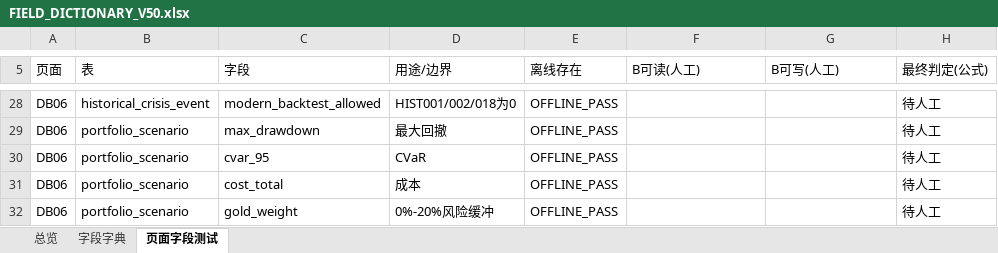
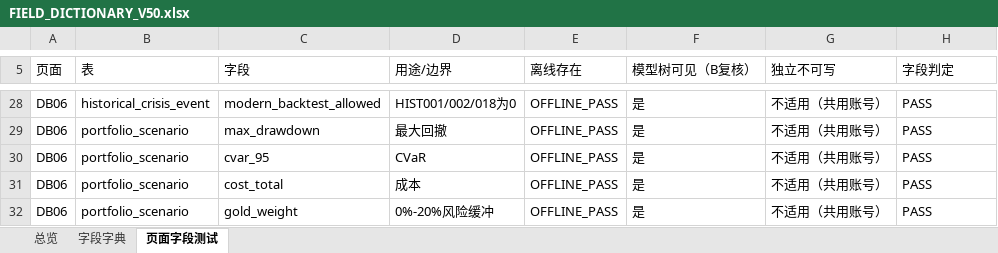
Before and after one commit to zhanlang798-byte/-smartbi, an Excel workbook: V5.0_双人执行工作区/00_共享/模型交接/FIELD_DICTIONARY_V50.xlsx, sheet 页面字段测试, drawn as a sheet; only a part is shown, gaps mark what is left out; values as stored, in another font and other column widths than the file's, no cell formats; conditional formats not drawn; the diff covers the shown part only; the diff names each change by its address in the sheet, - before the commit and + after, or states it on an @@ line.

```diff
--- a/V5.0_双人执行工作区/00_共享/模型交接/FIELD_DICTIONARY_V50.xlsx (sheet 页面字段测试)
+++ b/V5.0_双人执行工作区/00_共享/模型交接/FIELD_DICTIONARY_V50.xlsx (sheet 页面字段测试)
-F5: B可读(人工)
+F5: 模型树可见（B复核）
-G5: B可写(人工)
+G5: 独立不可写
-H5: 最终判定(公式)
+H5: 字段判定
-F28:F32 (模型树可见（B复核）): (empty)
+F28:F32 (模型树可见（B复核）): 是
-G28:G32 (独立不可写): (empty)
+G28:G32 (独立不可写): 不适用（共用账号）
-H28:H32 (字段判定): 待人工
+H28:H32 (字段判定): PASS
```
Also changed, not shown: 69 edited cells elsewhere in this sheet, cell formats, 9 other files.
